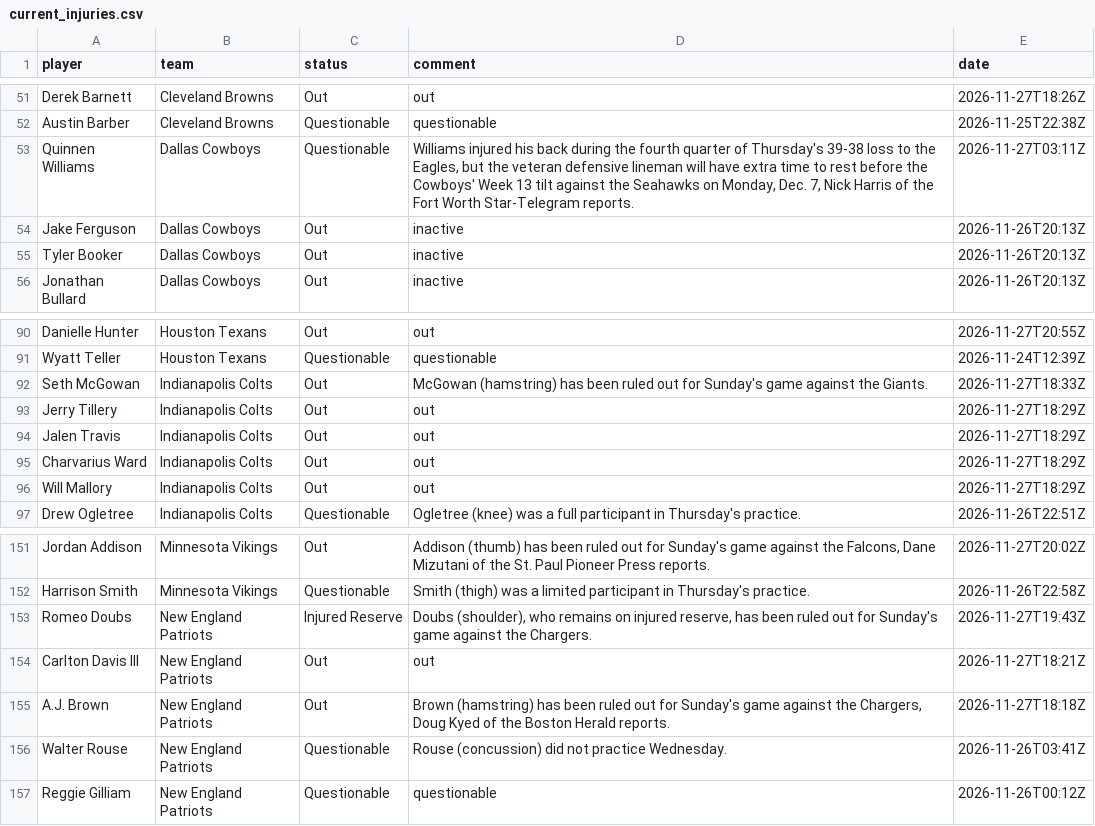
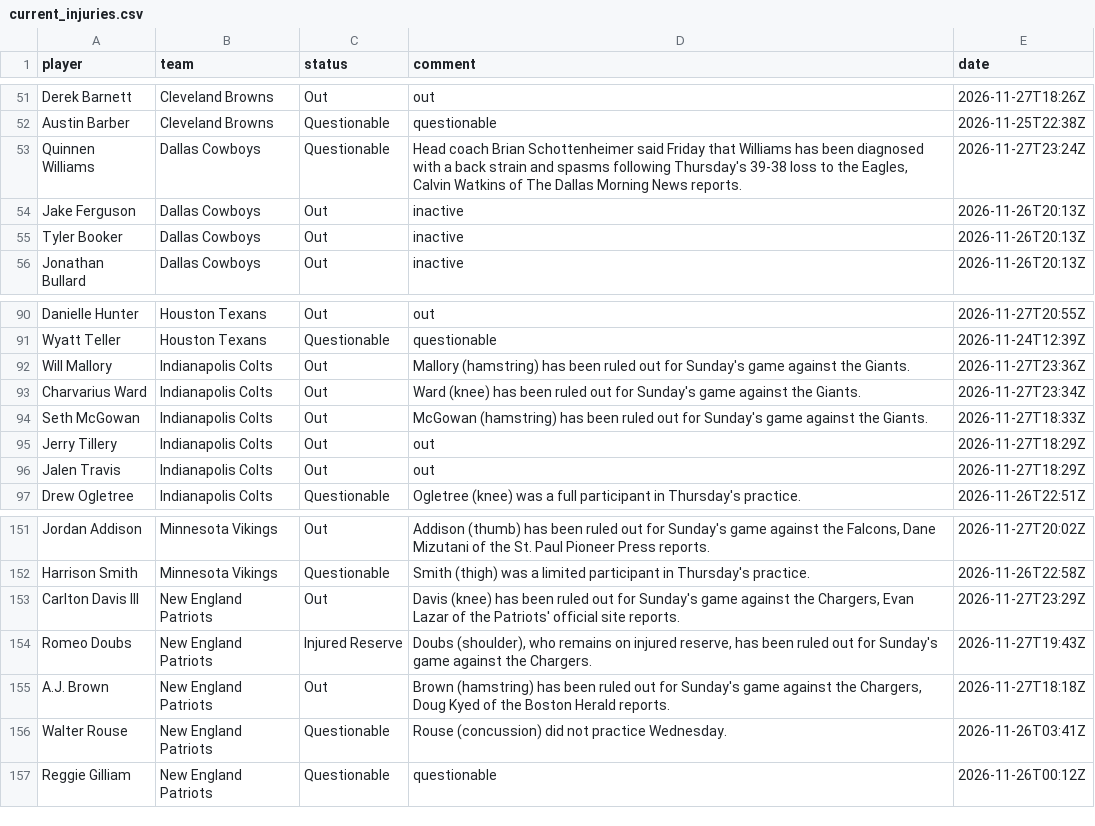
Before and after one commit to 925Sports/NFL-Player-Log, a CSV file: data/current_injuries.csv, drawn as a sheet; only a part is shown, gaps mark what is left out.

```diff
--- a/data/current_injuries.csv
+++ b/data/current_injuries.csv
@@ -52,3 +52,3 @@ Derek Barnett,Cleveland Browns,Out,out,2026-11-27T18:26Z
 Austin Barber,Cleveland Browns,Questionable,questionable,2026-11-25T22:38Z
-Quinnen Williams,Dallas Cowboys,Questionable,"Williams injured his back during the fourth quarter of Thursday's 39-38 loss to the Eagles, but the veteran defensive lineman will have extra time to rest before the Cowboys' Week 13 tilt against the Seahawks on Monday, Dec. 7, Nick Harris of the Fort Worth Star-Telegram reports.",2026-11-27T03:11Z
+Quinnen Williams,Dallas Cowboys,Questionable,"Head coach Brian Schottenheimer said Friday that Williams has been diagnosed with a back strain and spasms following Thursday's 39-38 loss to the Eagles, Calvin Watkins of The Dallas Morning News reports.",2026-11-27T23:24Z
 Jake Ferguson,Dallas Cowboys,Out,inactive,2026-11-26T20:13Z
@@ -91,2 +91,4 @@ Danielle Hunter,Houston Texans,Out,out,2026-11-27T20:55Z
 Wyatt Teller,Houston Texans,Questionable,questionable,2026-11-24T12:39Z
+Will Mallory,Indianapolis Colts,Out,Mallory (hamstring) has been ruled out for Sunday's game against the Giants.,2026-11-27T23:36Z
+Charvarius Ward,Indianapolis Colts,Out,Ward (knee) has been ruled out for Sunday's game against the Giants.,2026-11-27T23:34Z
 Seth McGowan,Indianapolis Colts,Out,McGowan (hamstring) has been ruled out for Sunday's game against the Giants.,2026-11-27T18:33Z
@@ -94,4 +96,2 @@ Jerry Tillery,Indianapolis Colts,Out,out,2026-11-27T18:29Z
 Jalen Travis,Indianapolis Colts,Out,out,2026-11-27T18:29Z
-Charvarius Ward,Indianapolis Colts,Out,out,2026-11-27T18:29Z
-Will Mallory,Indianapolis Colts,Out,out,2026-11-27T18:29Z
 Drew Ogletree,Indianapolis Colts,Questionable,Ogletree (knee) was a full participant in Thursday's practice.,2026-11-26T22:51Z
@@ -152,4 +152,4 @@ Jordan Addison,Minnesota Vikings,Out,"Addison (thumb) has been ruled out for Sun
 Harrison Smith,Minnesota Vikings,Questionable,Smith (thigh) was a limited participant in Thursday's practice.,2026-11-26T22:58Z
+Carlton Davis III,New England Patriots,Out,"Davis (knee) has been ruled out for Sunday's game against the Chargers, Evan Lazar of the Patriots' official site reports.",2026-11-27T23:29Z
 Romeo Doubs,New England Patriots,Injured Reserve,"Doubs (shoulder), who remains on injured reserve, has been ruled out for Sunday's game against the Chargers.",2026-11-27T19:43Z
-Carlton Davis III,New England Patriots,Out,out,2026-11-27T18:21Z
 A.J. Brown,New England Patriots,Out,"Brown (hamstring) has been ruled out for Sunday's game against the Chargers, Doug Kyed of the Boston Herald reports.",2026-11-27T18:18Z
```
Also changed, not shown: data/news.csv, data/news_all.csv, 1 other file.
